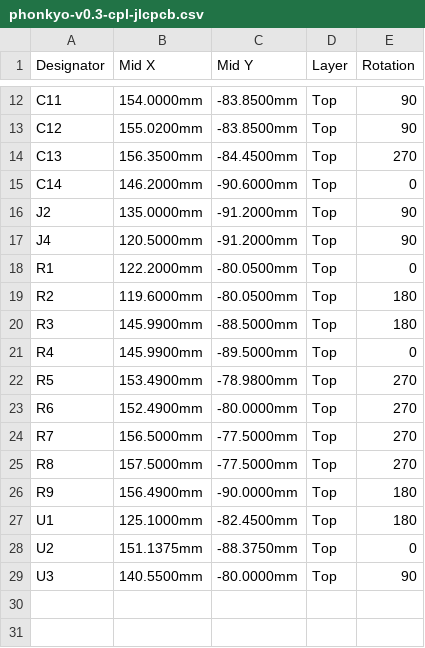
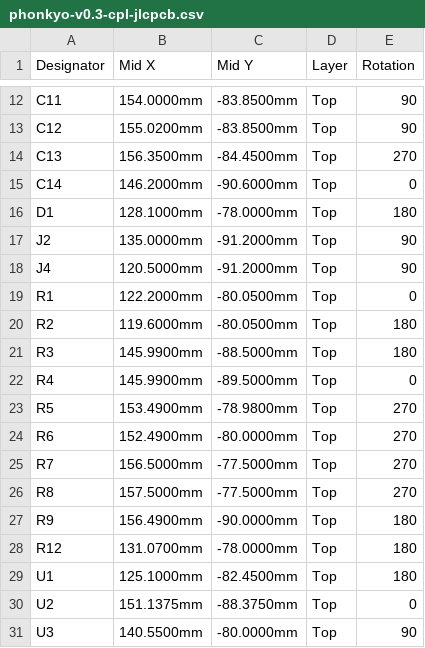
Before and after one commit to fabiomsouto/phonkyo, a CSV file: production/v0.3/phonkyo-v0.3-cpl-jlcpcb.csv, drawn as a sheet; only a part is shown, gaps mark what is left out.

```diff
--- a/production/v0.3/phonkyo-v0.3-cpl-jlcpcb.csv
+++ b/production/v0.3/phonkyo-v0.3-cpl-jlcpcb.csv
@@ -15,2 +15,3 @@ C13,156.3500mm,-84.4500mm,Top,270
 C14,146.2000mm,-90.6000mm,Top,0
+D1,128.1000mm,-78.0000mm,Top,180
 J2,135.0000mm,-91.2000mm,Top,90
@@ -26,2 +27,3 @@ R8,157.5000mm,-77.5000mm,Top,270
 R9,156.4900mm,-90.0000mm,Top,180
+R12,131.0700mm,-78.0000mm,Top,180
 U1,125.1000mm,-82.4500mm,Top,180
```
Also changed, not shown: production/v0.3/phonkyo-v0.3-bom-jlcpcb.csv, 13 other files.
